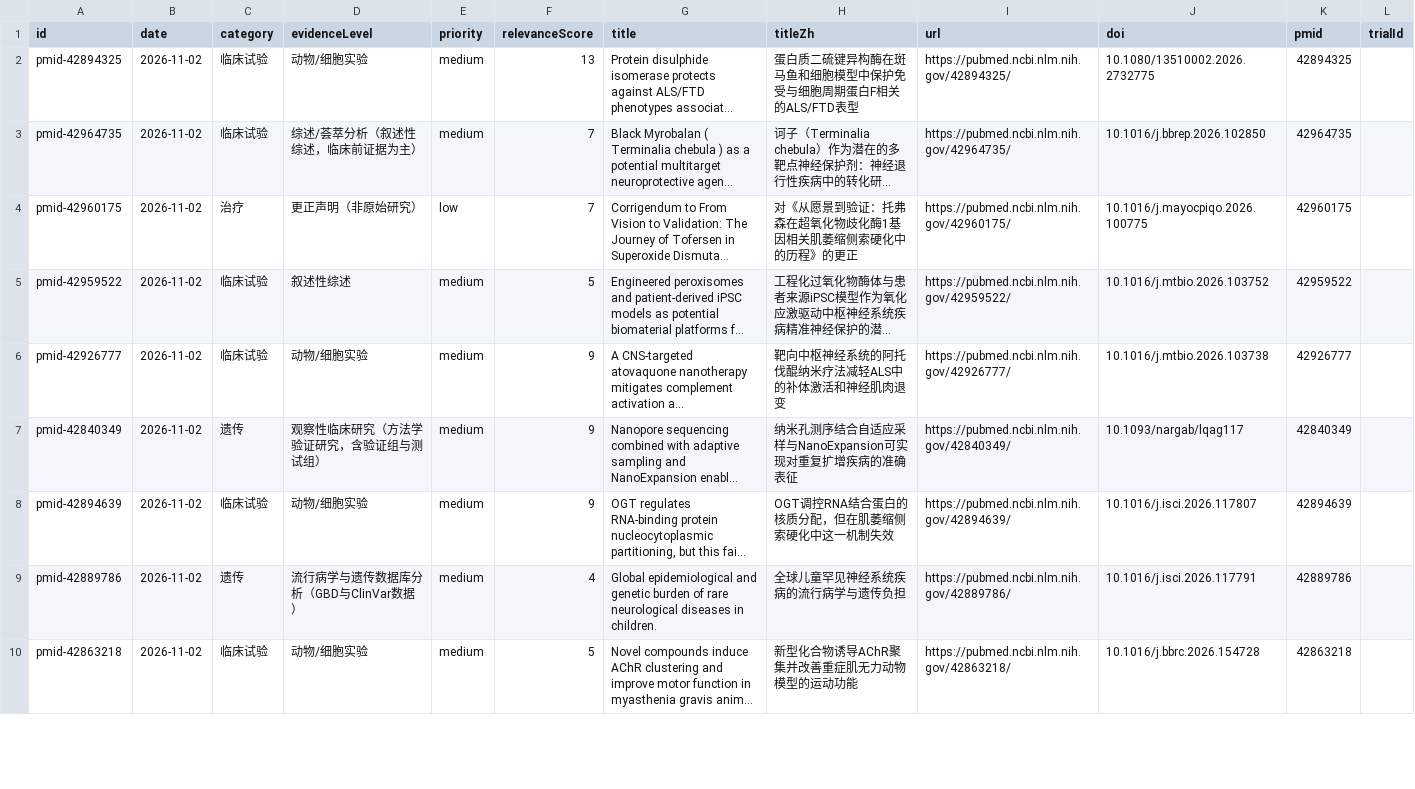
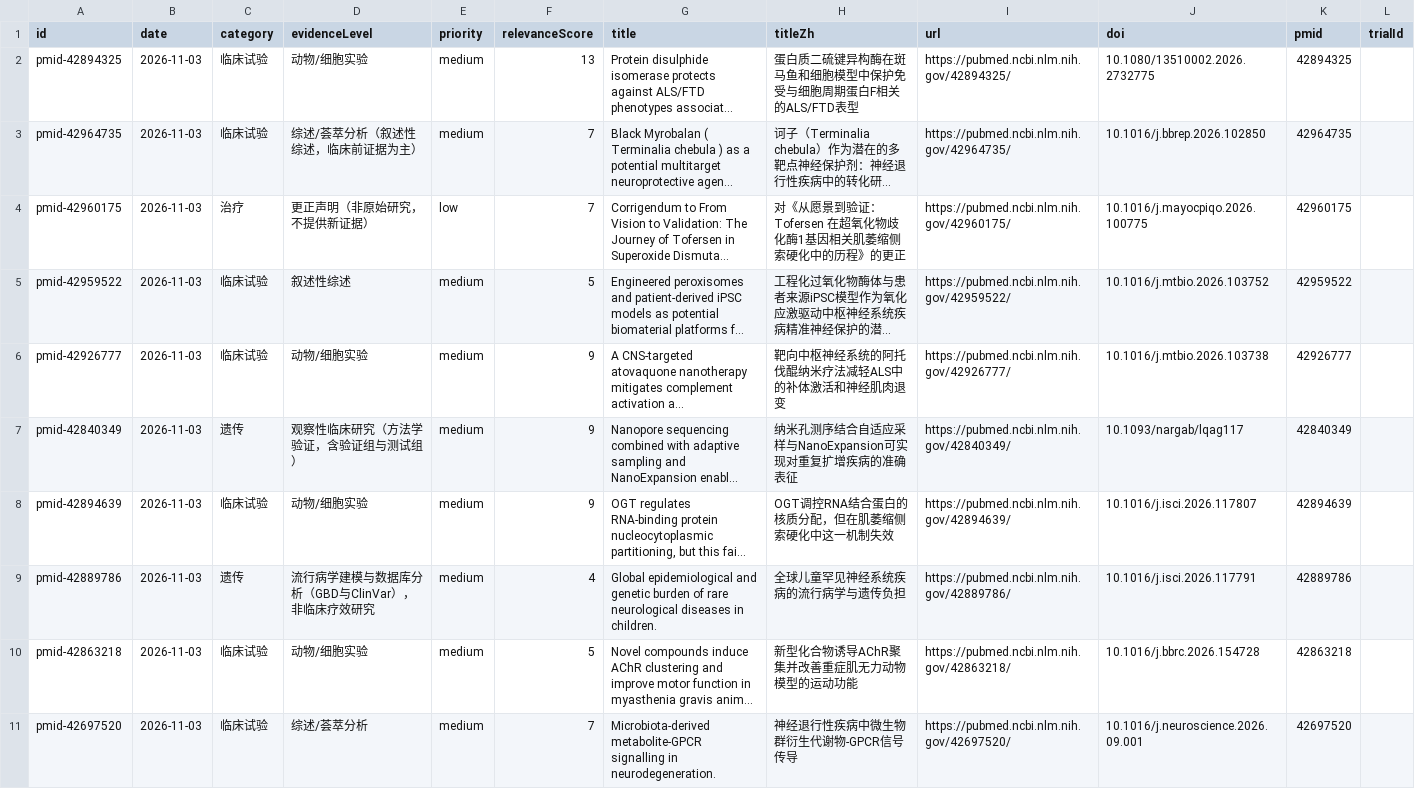
Before and after one commit to DY-bucm/als-research-site, a CSV file: exports/items.csv, drawn as a sheet; only a part is shown; long unchanged cells end in …; the diff covers the shown part only; the diff names each change by its address in the sheet, - before the commit and + after, or states it on an @@ line.

```diff
--- a/exports/items.csv
+++ b/exports/items.csv
-B2:B10 (date): 2026-11-02
+B2:B10 (date): 2026-11-03
-D4 (evidenceLevel): 更正声明（非原始研究）
+D4 (evidenceLevel): 更正声明（非原始研究，不提供新证据）
-H4 (titleZh): 对《从愿景到验证：托弗森在超氧化物歧化酶1基因相关肌萎缩侧索硬化中的历程》的更正
+H4 (titleZh): 对《从愿景到验证：Tofersen 在超氧化物歧化酶1基因相关肌萎缩侧索硬化中的历程》的更正
-D7 (evidenceLevel): 观察性临床研究（方法学验证研究，含验证组与测试组）
+D7 (evidenceLevel): 观察性临床研究（方法学验证，含验证组与测试组）
-D9 (evidenceLevel): 流行病学与遗传数据库分析（GBD与ClinVar数据）
+D9 (evidenceLevel): 流行病学建模与数据库分析（GBD与ClinVar），非临床疗效研究
+row 11: pmid-42697520 | 2026-11-03 | 临床试验 | 综述/荟萃分析 | medium | 7 | Microbiota-derived metabolite-GPCR signalling in neurodegeneration. | 神经退行性疾病中微生物群衍生代谢物-GPCR信号传导 | https://pubmed.ncbi.nlm.nih.gov/42697520/ | 10.1016/j.neuroscience.2026.09.001 | 42697520
```
Also changed, not shown: 4 added rows, 5 removed rows and 77 edited cells elsewhere in this file, 10 other files.
